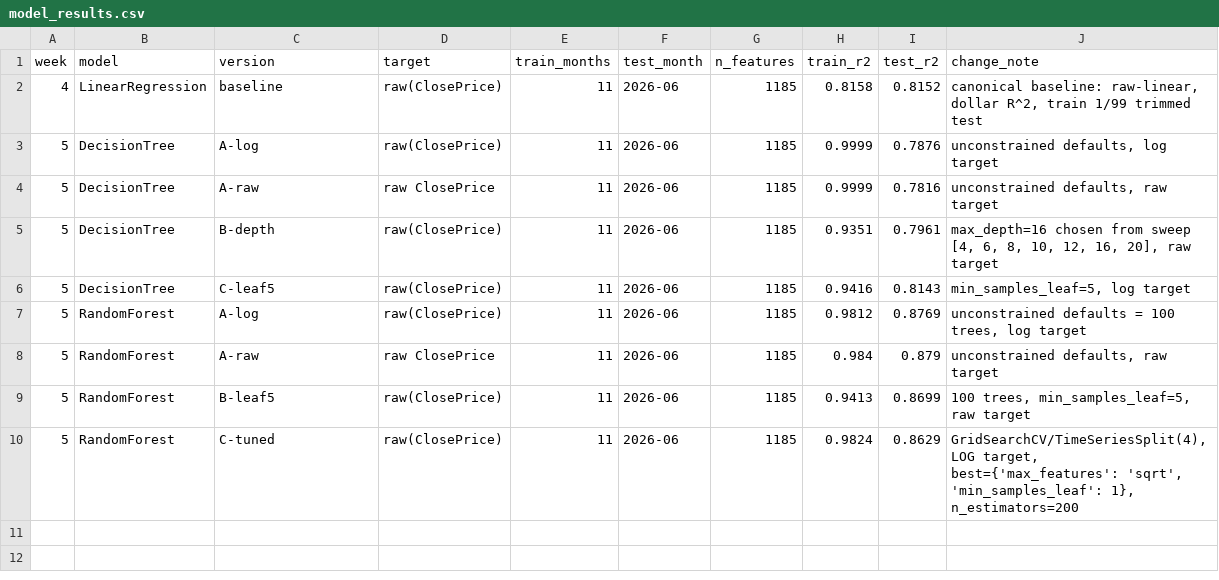
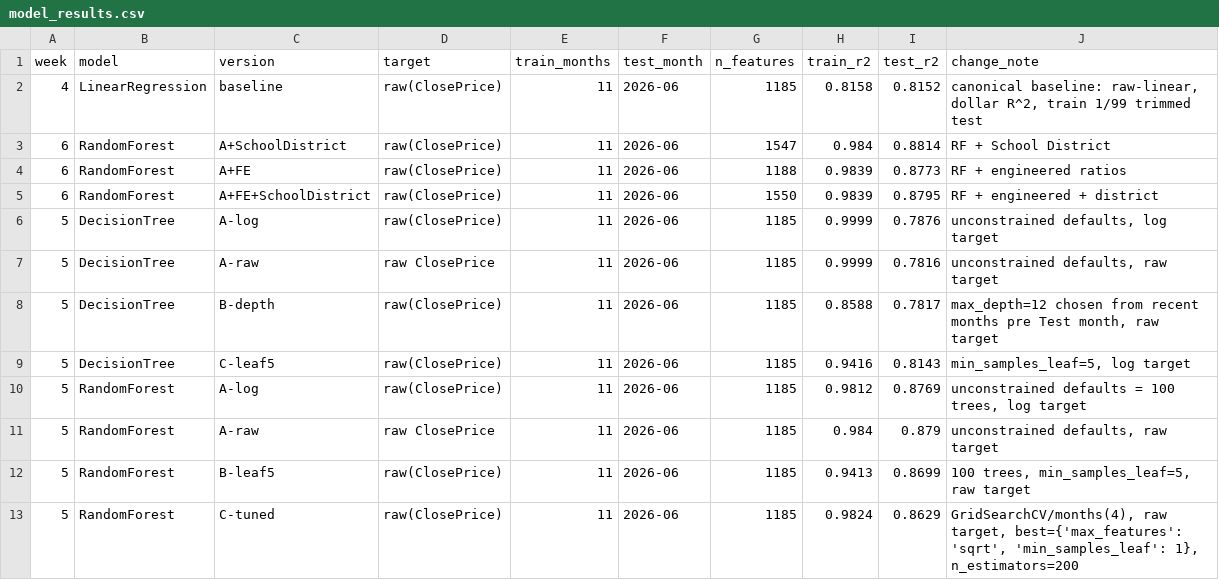
Before and after one commit to iviang/IDX-Exchange-DS-2026, a CSV file: results/model_results.csv, drawn as a sheet.

Commit message:
adjusting the gridserach and depth sweep

```diff
--- a/results/model_results.csv
+++ b/results/model_results.csv
@@ -2,5 +2,8 @@ week,model,version,target,train_months,test_month,n_features,train_r2,test_r2,ch
 4,LinearRegression,baseline,raw(ClosePrice),11,2026-06,1185,0.8158,0.8152,"canonical baseline: raw-linear, dollar R^2, train 1/99 trimmed test"
+6,RandomForest,A+SchoolDistrict,raw(ClosePrice),11,2026-06,1547,0.984,0.8814,RF + School District
+6,RandomForest,A+FE,raw(ClosePrice),11,2026-06,1188,0.9839,0.8773,RF + engineered ratios
+6,RandomForest,A+FE+SchoolDistrict,raw(ClosePrice),11,2026-06,1550,0.9839,0.8795,RF + engineered + district
 5,DecisionTree,A-log,raw(ClosePrice),11,2026-06,1185,0.9999,0.7876,"unconstrained defaults, log target"
 5,DecisionTree,A-raw,raw ClosePrice,11,2026-06,1185,0.9999,0.7816,"unconstrained defaults, raw target"
-5,DecisionTree,B-depth,raw(ClosePrice),11,2026-06,1185,0.9351,0.7961,"max_depth=16 chosen from sweep [4, 6, 8, 10, 12, 16, 20], raw target"
+5,DecisionTree,B-depth,raw(ClosePrice),11,2026-06,1185,0.8588,0.7817,"max_depth=12 chosen from recent months pre Test month, raw target"
 5,DecisionTree,C-leaf5,raw(ClosePrice),11,2026-06,1185,0.9416,0.8143,"min_samples_leaf=5, log target"
@@ -9,2 +12,2 @@ week,model,version,target,train_months,test_month,n_features,train_r2,test_r2,ch
 5,RandomForest,B-leaf5,raw(ClosePrice),11,2026-06,1185,0.9413,0.8699,"100 trees, min_samples_leaf=5, raw target"
-5,RandomForest,C-tuned,raw(ClosePrice),11,2026-06,1185,0.9824,0.8629,"GridSearchCV/TimeSeriesSplit(4), LOG target, best={'max_features': 'sqrt', 'min_samples_leaf': 1}, n_estimators=200"
+5,RandomForest,C-tuned,raw(ClosePrice),11,2026-06,1185,0.9824,0.8629,"GridSearchCV/months(4), raw target, best={'max_features': 'sqrt', 'min_samples_leaf': 1}, n_estimators=200"
```
Also changed, not shown: 2 other files.
